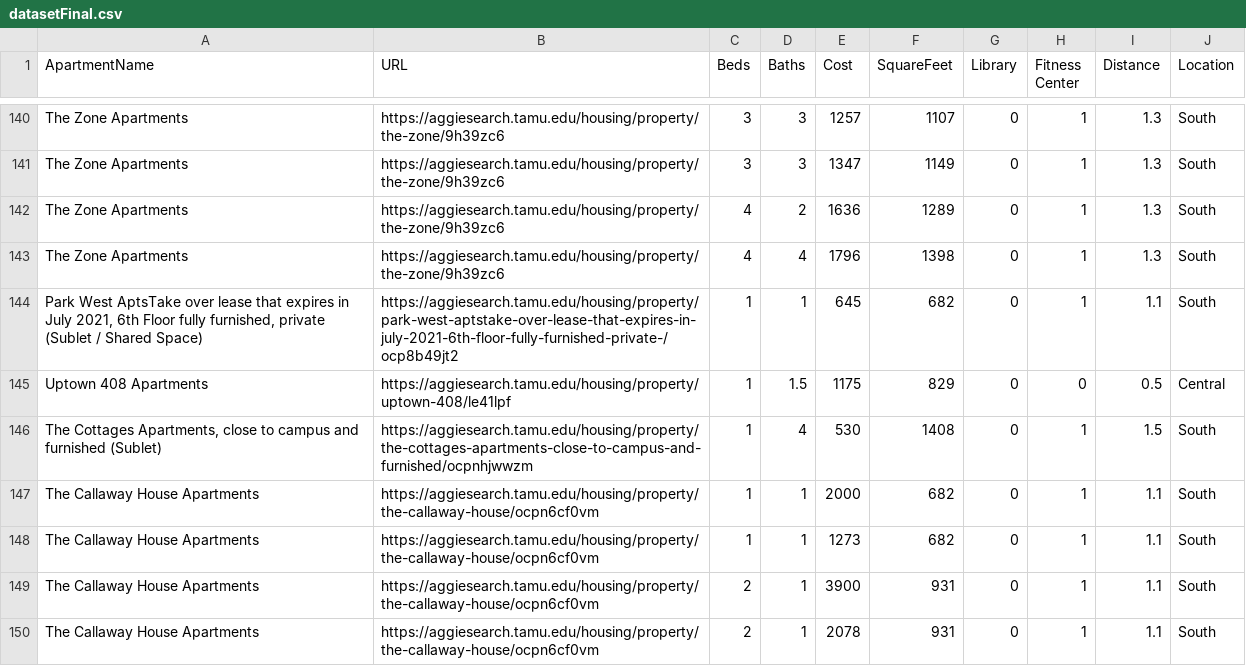
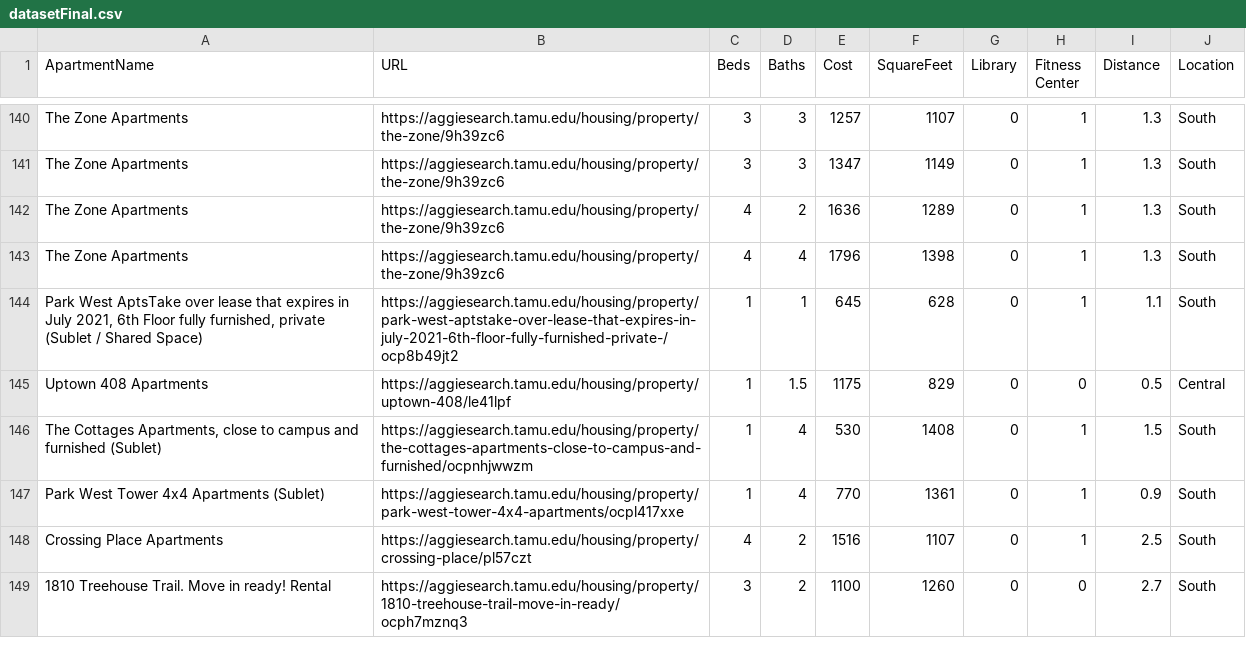
Before and after one commit to AI4ALL-HousingPrice/TAMU-Housing, a CSV file: datasetFinal.csv, drawn as a sheet; only a part is shown, gaps mark what is left out; the shorter side is filled out with more unchanged rows; the diff covers the shown part only.

Commit message:
Fixed low cost errors and removed duplicates

```diff
--- a/datasetFinal.csv
+++ b/datasetFinal.csv
@@ -143,8 +143,4 @@ The Zone Apartments,https://aggiesearch.tamu.edu/housing/property/the-zone/9h39z
 The Zone Apartments,https://aggiesearch.tamu.edu/housing/property/the-zone/9h39zc6,4,4,1796,1398,0,1,1.3,South
-"Park West AptsTake over lease that expires in July 2021, 6th Floor fully furnished, private  (Sublet / Shared Space)",https://aggiesearch.tamu.edu/housing/property/park-west-aptstake-over-lease-that-expires-in-july-2021-6th-floor-fully-furnished-private-/ocp8b49jt2,1,1,645,682,0,1,1.1,South
+"Park West AptsTake over lease that expires in July 2021, 6th Floor fully furnished, private  (Sublet / Shared Space)",https://aggiesearch.tamu.edu/housing/property/park-west-aptstake-over-lease-that-expires-in-july-2021-6th-floor-fully-furnished-private-/ocp8b49jt2,1,1,645,628,0,1,1.1,South
 Uptown 408 Apartments,https://aggiesearch.tamu.edu/housing/property/uptown-408/le41lpf,1,1.5,1175,829,0,0,0.5,Central
 "The Cottages Apartments, close to campus and furnished (Sublet)",https://aggiesearch.tamu.edu/housing/property/the-cottages-apartments-close-to-campus-and-furnished/ocpnhjwwzm,1,4,530,1408,0,1,1.5,South
-The Callaway House Apartments,https://aggiesearch.tamu.edu/housing/property/the-callaway-house/ocpn6cf0vm,1,1,2000,682,0,1,1.1,South
-The Callaway House Apartments,https://aggiesearch.tamu.edu/housing/property/the-callaway-house/ocpn6cf0vm,1,1,1273,682,0,1,1.1,South
-The Callaway House Apartments,https://aggiesearch.tamu.edu/housing/property/the-callaway-house/ocpn6cf0vm,2,1,3900,931,0,1,1.1,South
-The Callaway House Apartments,https://aggiesearch.tamu.edu/housing/property/the-callaway-house/ocpn6cf0vm,2,1,2078,931,0,1,1.1,South
```
Also changed, not shown: 9 removed rows and 60 edited cells elsewhere in this file, dataset.csv, 4 other files.
